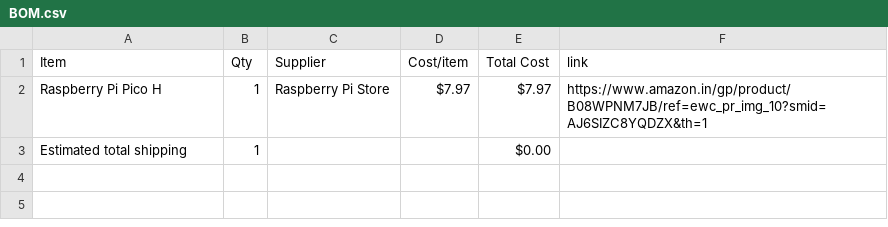
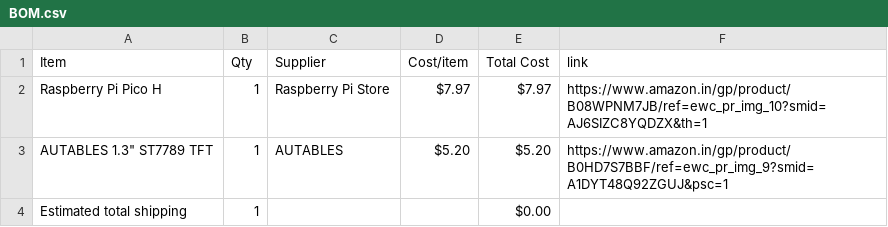
Before and after one commit to starharish0210-afk/Wooden-I-POD, a CSV file: BOM.csv, drawn as a sheet; the diff names each change by its address in the sheet, - before the commit and + after, or states it on an @@ line.

Commit message:
Sync wooden Ipod from Half Life

```diff
--- a/BOM.csv
+++ b/BOM.csv
+row 3: AUTABLES 1.3" ST7789 TFT | 1 | AUTABLES | $5.20 | $5.20 | https://www.amazon.in/gp/product/B0HD7S7BBF/ref=ewc_pr_img_9?smid=A1DYT48Q92ZGUJ&psc=1
```
